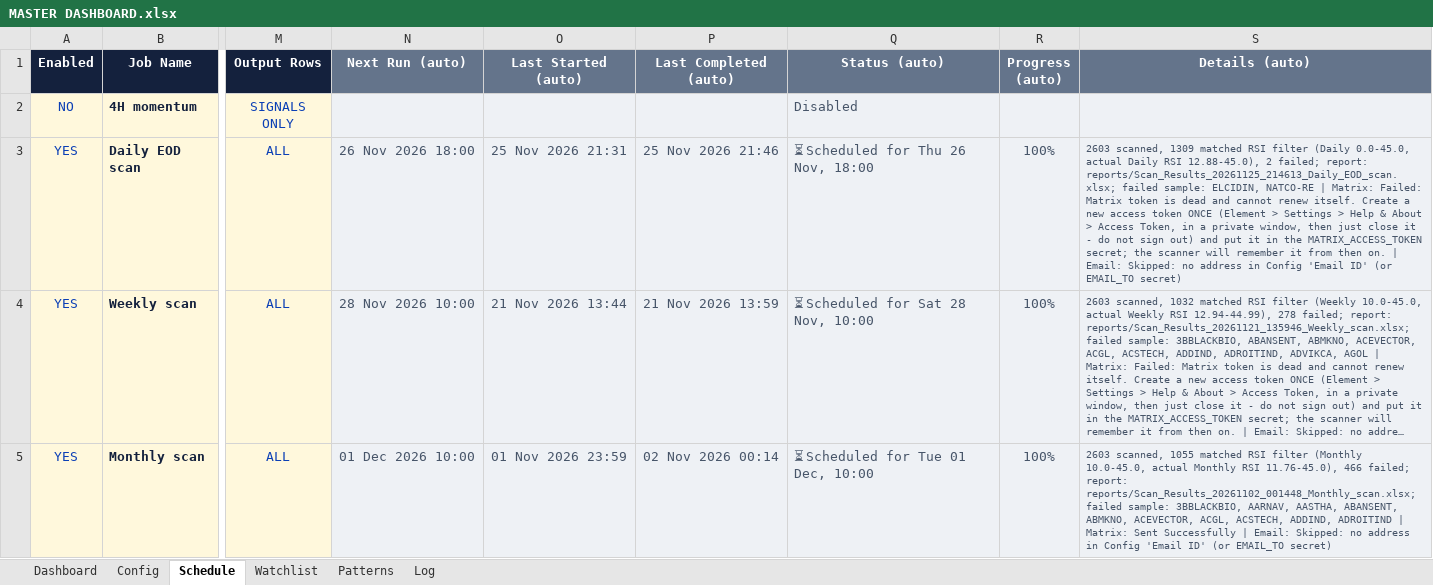
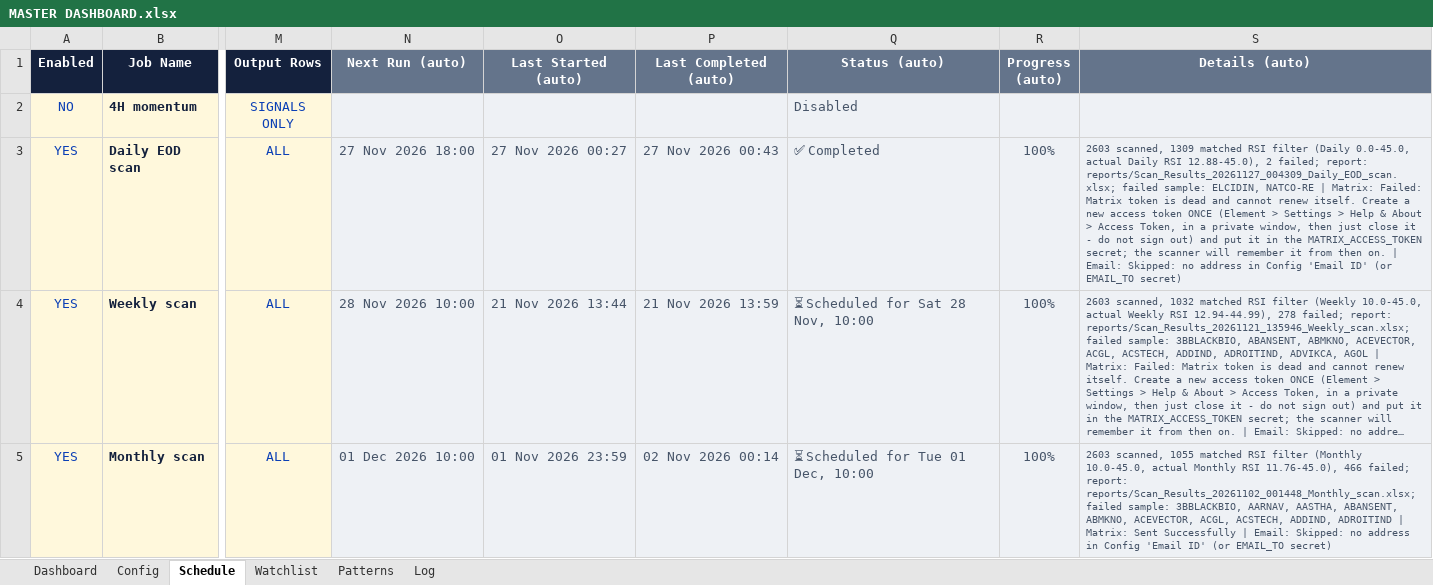
Before and after one commit to pratyushtrade2025/Cust_STSC_78951, an Excel workbook: MASTER DASHBOARD.xlsx, sheet Schedule, drawn as a sheet; only a part is shown, gaps mark what is left out; long unchanged cells end in …; values as stored, in another font and other column widths than the file's, no borders; conditional formats not drawn; the diff names each change by its address in the sheet, - before the commit and + after, or states it on an @@ line.

```diff
--- a/MASTER DASHBOARD.xlsx (sheet Schedule)
+++ b/MASTER DASHBOARD.xlsx (sheet Schedule)
-N3 (Next Run (auto)): 26 Nov 2026 18:00
+N3 (Next Run (auto)): 27 Nov 2026 18:00
-O3 (Last Started (auto)): 25 Nov 2026 21:31
+O3 (Last Started (auto)): 27 Nov 2026 00:27
-P3 (Last Completed (auto)): 25 Nov 2026 21:46
+P3 (Last Completed (auto)): 27 Nov 2026 00:43
-Q3 (Status (auto)): ⏳ Scheduled for Thu 26 Nov, 18:00
+Q3 (Status (auto)): ✅ Completed
-S3 (Details (auto)): …failed; report: reports/Scan_Results_20261125_214613_Daily_EOD_scan.xlsx; failed sample:…
+S3 (Details (auto)): …failed; report: reports/Scan_Results_20261127_004309_Daily_EOD_scan.xlsx; failed sample:…
```
Also changed, not shown: sheet Log, 1 other file.
